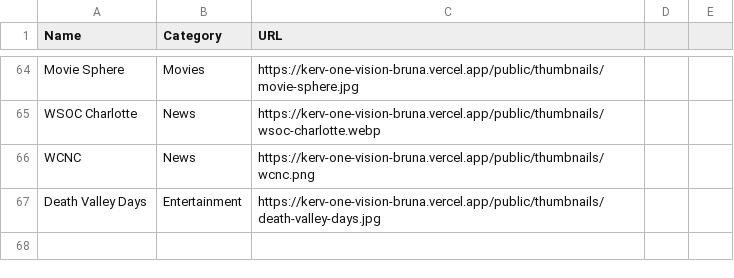
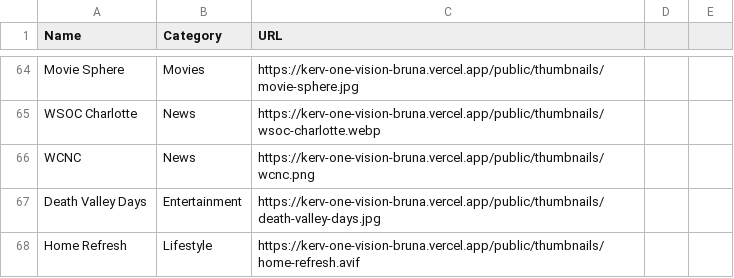
Before and after one commit to bruna875/bruna-personal-workspace, a CSV file: public/thumbnails/index.csv, drawn as a sheet; only a part is shown, gaps mark what is left out; the diff names each change by its address in the sheet, - before the commit and + after, or states it on an @@ line.

Commit message:
Add Home Refresh thumbnail

```diff
--- a/public/thumbnails/index.csv
+++ b/public/thumbnails/index.csv
+row 68: Home Refresh | Lifestyle | https://kerv-one-vision-bruna.vercel.app/public/thumbnails/home-refresh.avif
```
Also changed, not shown: 1 other file.
